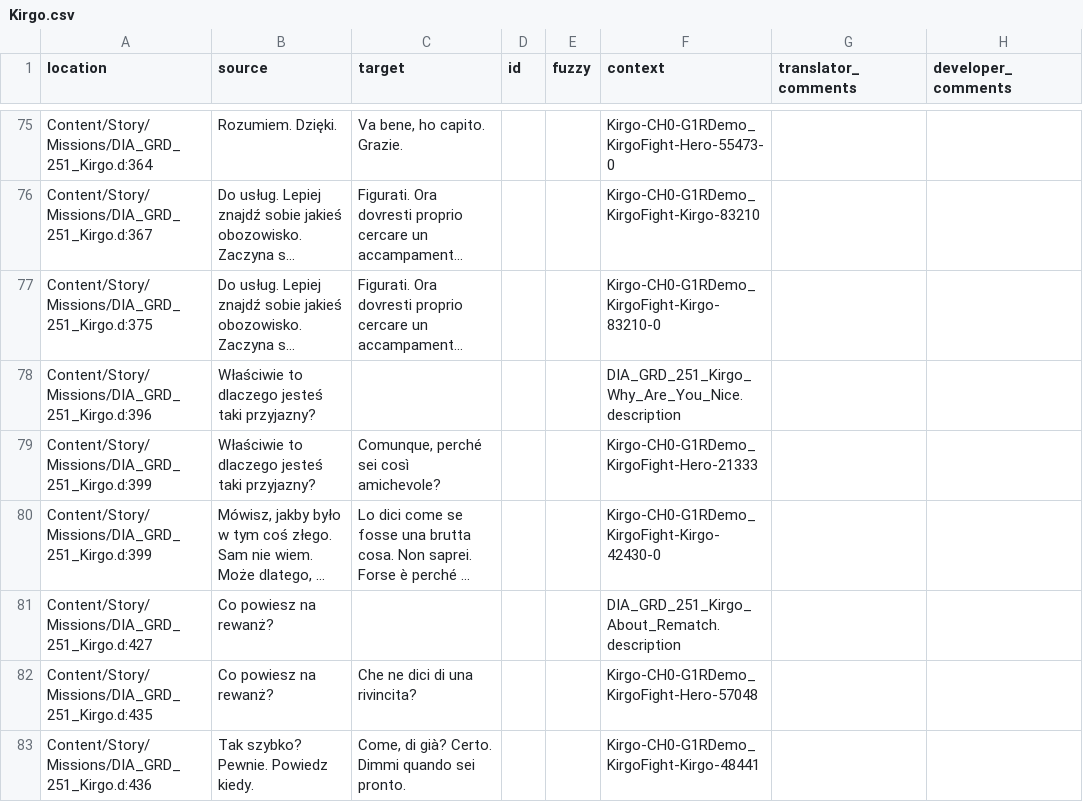
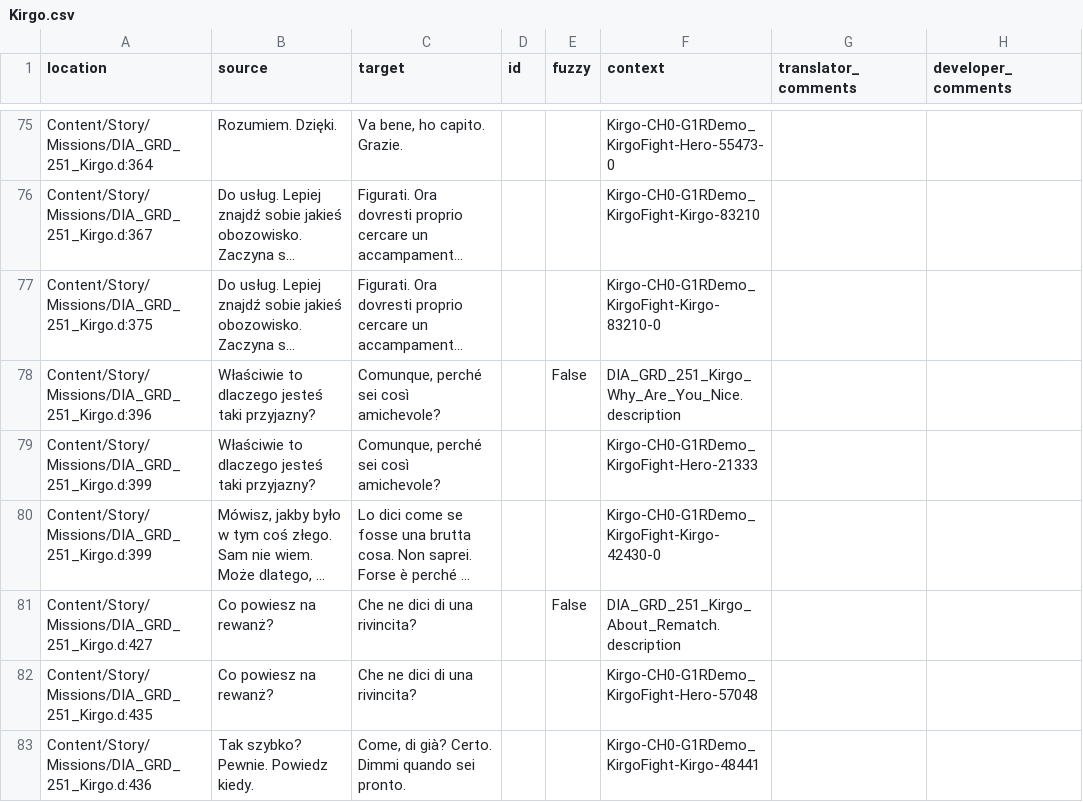
Before and after one commit to Nyras-Enjoyers/nyras-prologue-demake-scripts, a CSV file: .translations/it/Kirgo.csv, drawn as a sheet; only a part is shown, gaps mark what is left out; long unchanged cells end in …; the diff covers the shown part only; the diff names each change by its address in the sheet, - before the commit and + after, or states it on an @@ line.

Commit message:
Translated using Weblate (Italian)
Currently translated at 100.0% (95 of 95 strings)

Translation: Nyras Prolog Demake/Kirgo
Translate-URL: http://weblate.cokoliv.eu/projects/nyras-prolog-demake/kirgo/it/

```diff
--- a/.translations/it/Kirgo.csv
+++ b/.translations/it/Kirgo.csv
-C78 (target): (empty)
+C78 (target): Comunque, perché sei così amichevole?
-E78 (fuzzy): (empty)
+E78 (fuzzy): False
-C81 (target): (empty)
+C81 (target): Che ne dici di una rivincita?
-E81 (fuzzy): (empty)
+E81 (fuzzy): False
```
Also changed, not shown: 38 edited cells elsewhere in this file.
